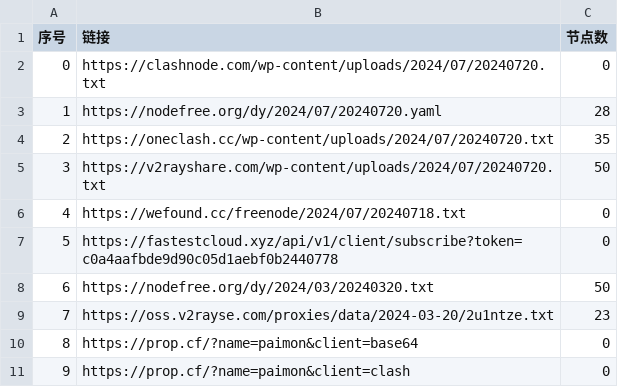
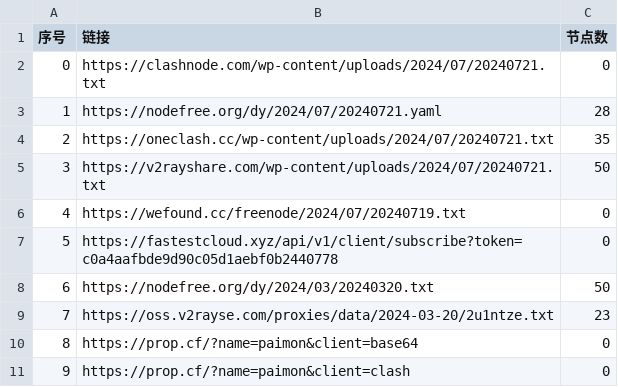
Before and after one commit to PrimarySchoolChief/NoMoreWalls, a CSV file: list_result.csv, drawn as a sheet; only a part is shown.

```diff
--- a/list_result.csv
+++ b/list_result.csv
@@ -1,7 +1,7 @@
 序号,链接,节点数
-0,https://clashnode.com/wp-content/uploads/2024/07/20240720.txt,0
-1,https://nodefree.org/dy/2024/07/20240720.yaml,28
-2,https://oneclash.cc/wp-content/uploads/2024/07/20240720.txt,35
-3,https://v2rayshare.com/wp-content/uploads/2024/07/20240720.txt,50
-4,https://wefound.cc/freenode/2024/07/20240718.txt,0
+0,https://clashnode.com/wp-content/uploads/2024/07/20240721.txt,0
+1,https://nodefree.org/dy/2024/07/20240721.yaml,28
+2,https://oneclash.cc/wp-content/uploads/2024/07/20240721.txt,35
+3,https://v2rayshare.com/wp-content/uploads/2024/07/20240721.txt,50
+4,https://wefound.cc/freenode/2024/07/20240719.txt,0
 5,https://fastestcloud.xyz/api/v1/client/subscribe?token=c0a4aafbde9d90c05d1aebf0b2440778,0
```
Also changed, not shown: 4 other files.
